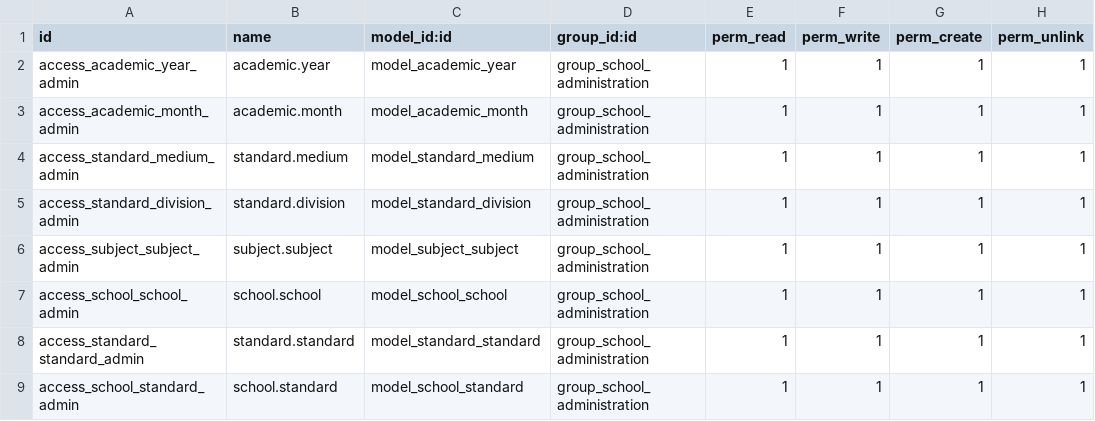
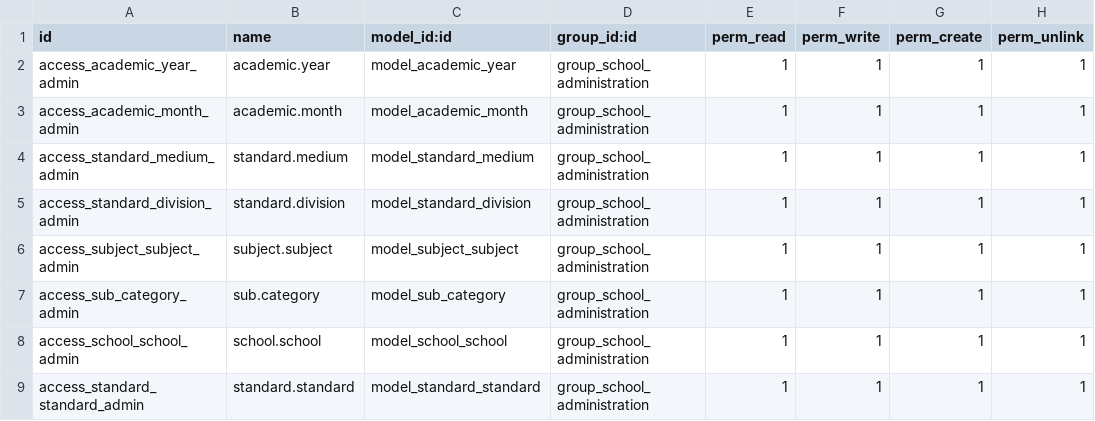
Before and after one commit to Blueback-office/ete-test, a CSV file: school/security/ir.model.access.csv, drawn as a sheet; only a part is shown; the shorter side is filled out with more unchanged rows.

Commit message:
[IMP][17.0] school: Improved the code for subject category.

```diff
--- a/school/security/ir.model.access.csv
+++ b/school/security/ir.model.access.csv
@@ -6,2 +6,3 @@ access_standard_division_admin,standard.division,model_standard_division,group_s
 access_subject_subject_admin,subject.subject,model_subject_subject,group_school_administration,1,1,1,1
+access_sub_category_admin,sub.category,model_sub_category,group_school_administration,1,1,1,1
 access_school_school_admin,school.school,model_school_school,group_school_administration,1,1,1,1
```
Also changed, not shown: 2 other files.
